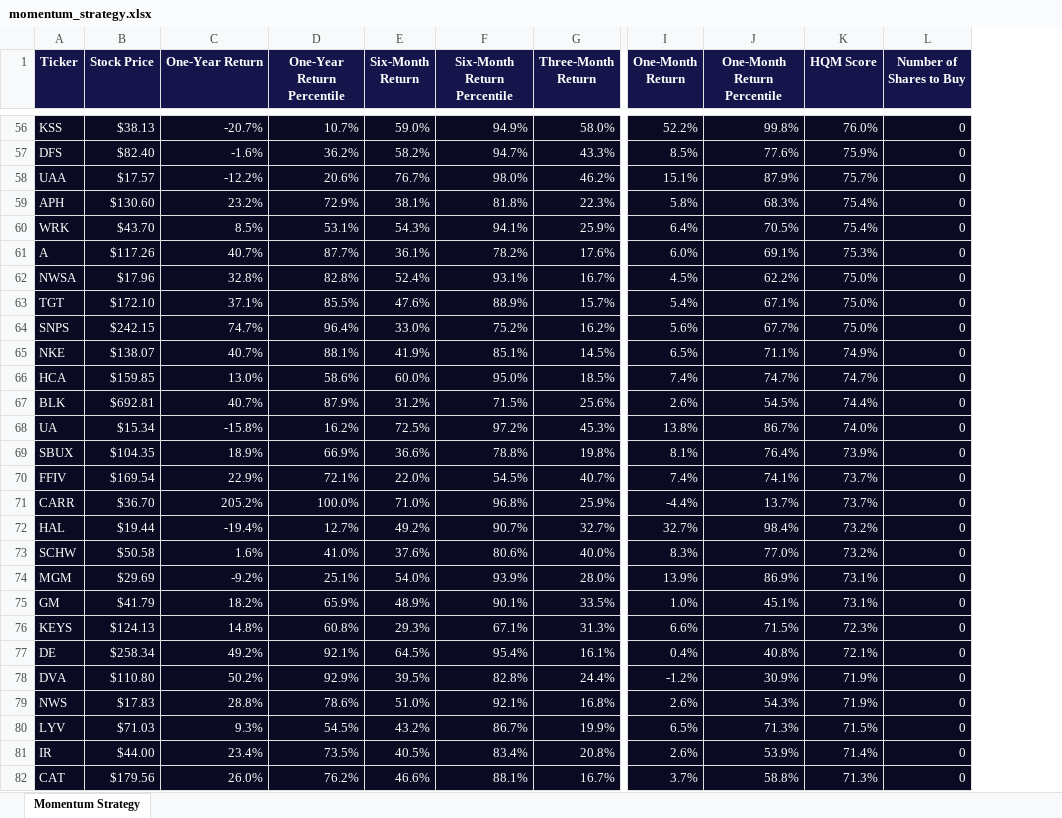
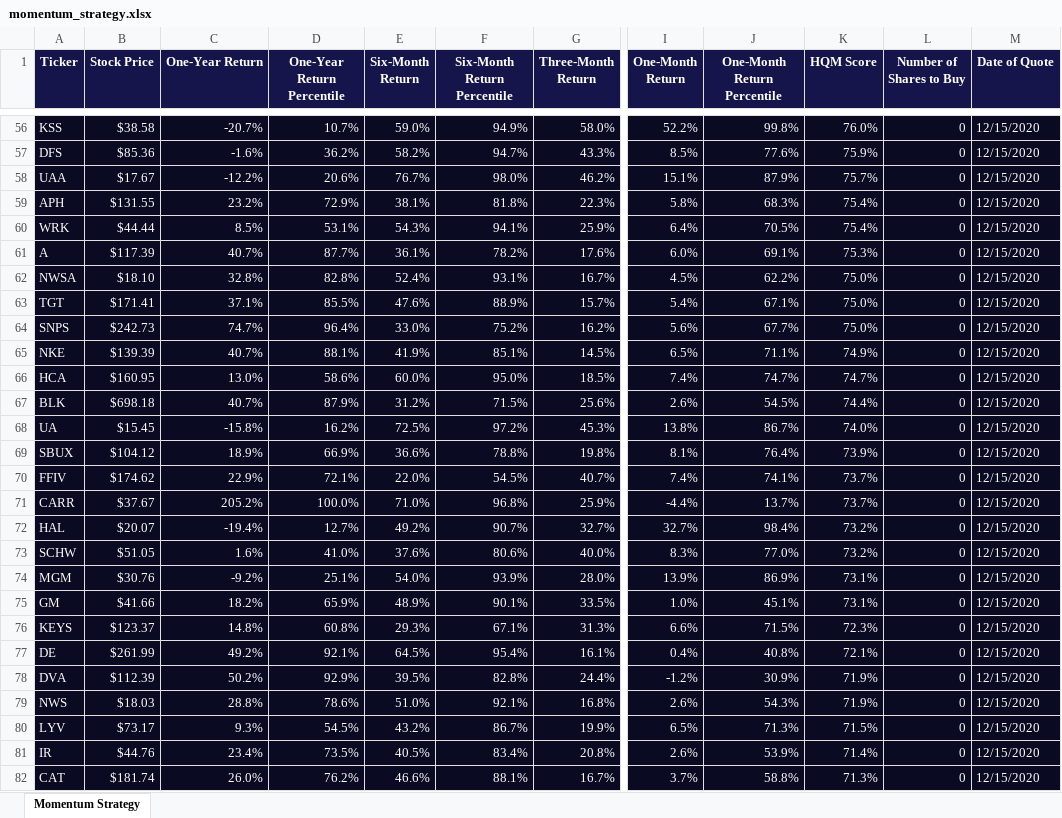
Before and after one commit to greenfructose/AlgoTradingPython, an Excel workbook: momentum_strategy.xlsx, sheet Momentum Strategy, drawn as a sheet; only a part is shown, gaps mark what is left out; values as stored, in another font and other column widths than the file's, no borders; the diff covers the shown part only; the diff names each change by its address in the sheet, - before the commit and + after, or states it on an @@ line.

```diff
--- a/momentum_strategy.xlsx (sheet Momentum Strategy)
+++ b/momentum_strategy.xlsx (sheet Momentum Strategy)
+column M (Date of Quote), rows 56-82: all 12/15/2020
-B56 (Stock Price): $38.13
+B56 (Stock Price): $38.58
-B57 (Stock Price): $82.40
+B57 (Stock Price): $85.36
-B58 (Stock Price): $17.57
+B58 (Stock Price): $17.67
-B59 (Stock Price): $130.60
+B59 (Stock Price): $131.55
-B60 (Stock Price): $43.70
+B60 (Stock Price): $44.44
-B61 (Stock Price): $117.26
+B61 (Stock Price): $117.39
-B62 (Stock Price): $17.96
+B62 (Stock Price): $18.10
-B63 (Stock Price): $172.10
+B63 (Stock Price): $171.41
-B64 (Stock Price): $242.15
+B64 (Stock Price): $242.73
-B65 (Stock Price): $138.07
+B65 (Stock Price): $139.39
-B66 (Stock Price): $159.85
+B66 (Stock Price): $160.95
-B67 (Stock Price): $692.81
+B67 (Stock Price): $698.18
-B68 (Stock Price): $15.34
+B68 (Stock Price): $15.45
-B69 (Stock Price): $104.35
+B69 (Stock Price): $104.12
-B70 (Stock Price): $169.54
+B70 (Stock Price): $174.62
-B71 (Stock Price): $36.70
+B71 (Stock Price): $37.67
-B72 (Stock Price): $19.44
+B72 (Stock Price): $20.07
-B73 (Stock Price): $50.58
+B73 (Stock Price): $51.05
-B74 (Stock Price): $29.69
+B74 (Stock Price): $30.76
-B75 (Stock Price): $41.79
+B75 (Stock Price): $41.66
-B76 (Stock Price): $124.13
+B76 (Stock Price): $123.37
-B77 (Stock Price): $258.34
+B77 (Stock Price): $261.99
-B78 (Stock Price): $110.80
+B78 (Stock Price): $112.39
-B79 (Stock Price): $17.83
+B79 (Stock Price): $18.03
-B80 (Stock Price): $71.03
+B80 (Stock Price): $73.17
-B81 (Stock Price): $44.00
+B81 (Stock Price): $44.76
-B82 (Stock Price): $179.56
+B82 (Stock Price): $181.74
```
Also changed, not shown: 471 edited cells elsewhere in this sheet, value_by_momentum_strategy.xlsx, value_strategy.xlsx, 3 other files.
